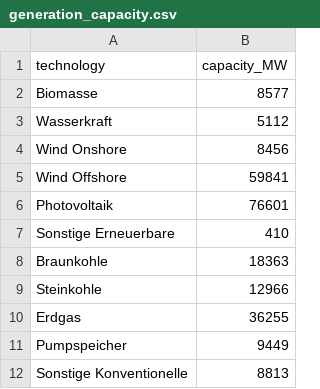
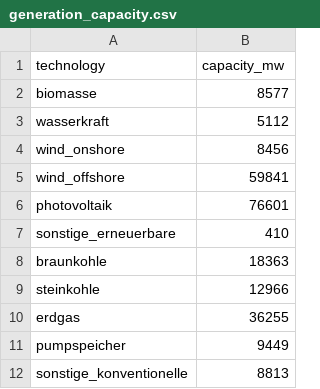
Before and after one commit to Rudibroo/ew_mod_new_project, a CSV file: data/generation_capacity.csv, drawn as a sheet.

```diff
--- a/data/generation_capacity.csv
+++ b/data/generation_capacity.csv
@@ -1,12 +1,12 @@
-technology,capacity_MW
-Biomasse,8577
-Wasserkraft,5112
-Wind Onshore,8456
-Wind Offshore,59841
-Photovoltaik,76601
-Sonstige Erneuerbare,410
-Braunkohle,18363
-Steinkohle,12966
-Erdgas,36255
-Pumpspeicher,9449
-Sonstige Konventionelle,8813
+technology,capacity_mw
+biomasse,8577
+wasserkraft,5112
+wind_onshore,8456
+wind_offshore,59841
+photovoltaik,76601
+sonstige_erneuerbare,410
+braunkohle,18363
+steinkohle,12966
+erdgas,36255
+pumpspeicher,9449
+sonstige_konventionelle,8813
```
Also changed, not shown: data/demand.csv, 9 other files.
